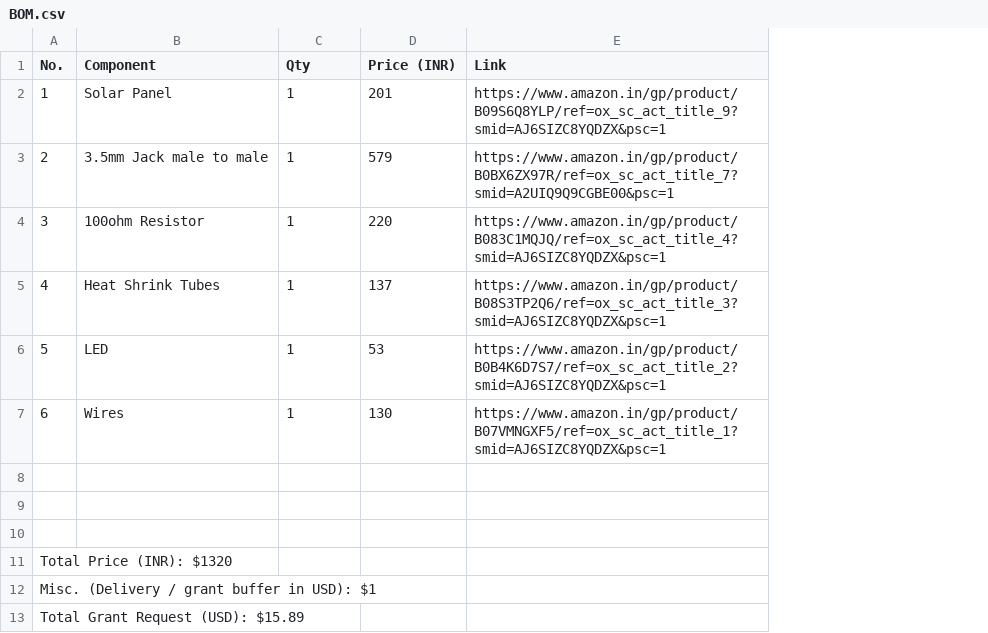
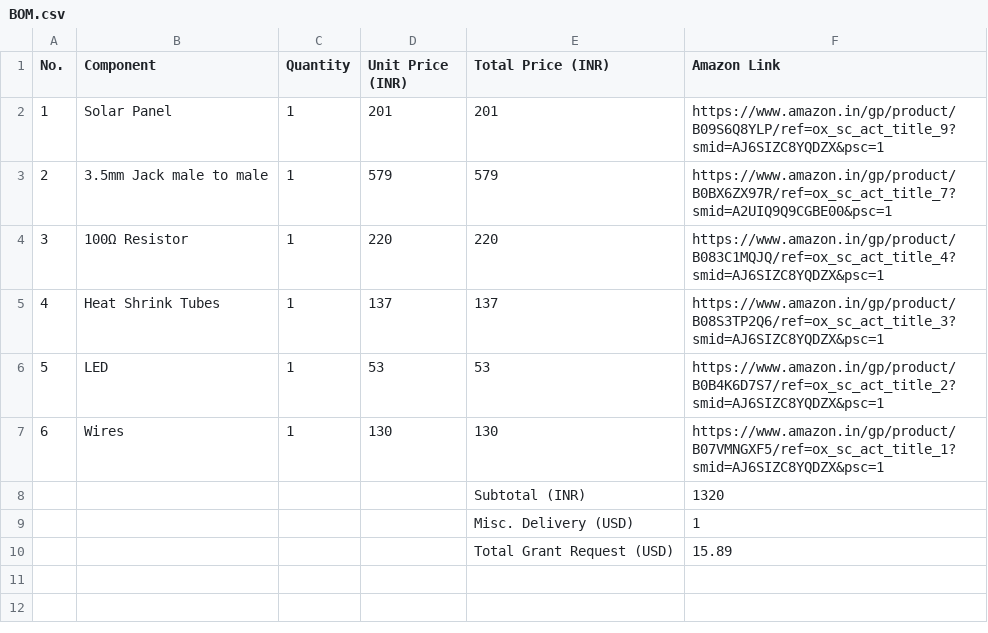
Before and after one commit to Bhardwaj-14/Light-Fidelity, a CSV file: BOM.csv, drawn as a sheet; removed rows and columns are numbered as before the commit, all else as after; the diff names each change by its address in the sheet, - before the commit and + after, or states it on an @@ line.

Commit message:
Update BOM.csv

```diff
--- a/BOM.csv
+++ b/BOM.csv
+column E (Total Price (INR)), rows 2-10: 201 | 579 | 220 | 137 | 53 | 130 | Subtotal (INR) | Misc. Delivery (USD) | Total Grant Request (USD)
-C1: Qty
+C1: Quantity
-D1: Price (INR)
+D1: Unit Price (INR)
-F1: Link
+F1: Amazon Link
-B4 (Component): 100ohm Resistor
+B4 (Component): 100Ω Resistor
-row 8: (empty)
+row 8:  |  |  |  | Subtotal (INR) | 1320
-row 9: (empty)
+row 9:  |  |  |  | Misc. Delivery (USD) | 1
-row 10: (empty)
+row 10:  |  |  |  | Total Grant Request (USD) | 15.89
-row 11: Total Price (INR): $1320
-row 12: Misc. (Delivery / grant buffer in USD): $1
-row 13: Total Grant Request (USD): $15.89
```
